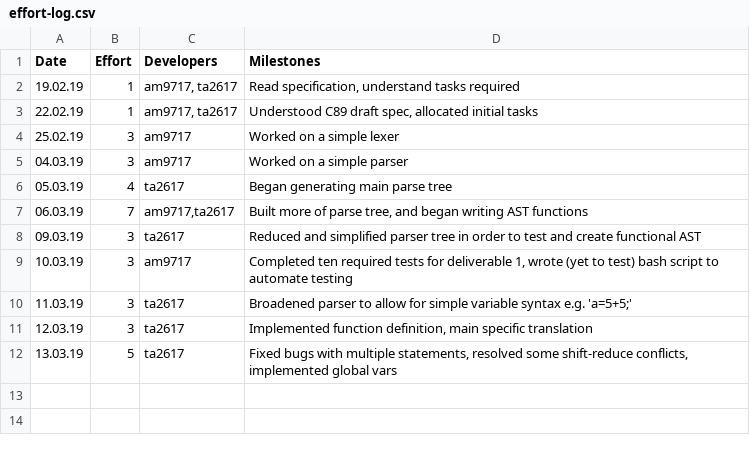
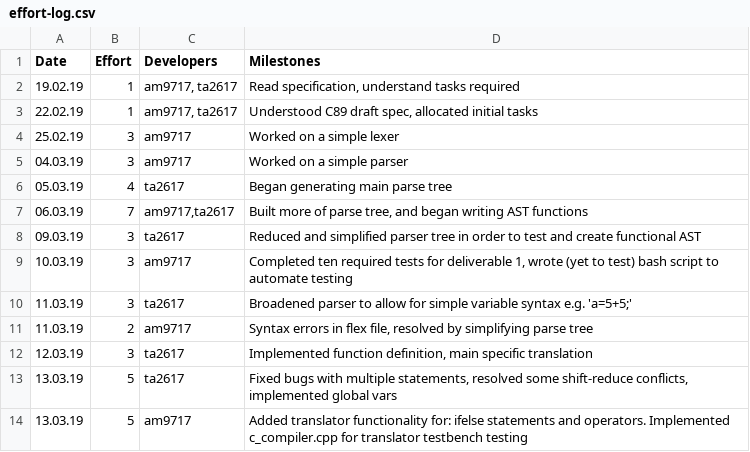
Before and after one commit to tharuraht/C-Compiler-, a CSV file: management/effort-log.csv, drawn as a sheet.

Commit message:
Management update

```diff
--- a/management/effort-log.csv
+++ b/management/effort-log.csv
@@ -10,3 +10,5 @@ Date,Effort,Developers,Milestones
 11.03.19,3,ta2617,"Broadened parser to allow for simple variable syntax e.g. 'a=5+5;'"
+11.03.19,2, am9717,"Syntax errors in flex file, resolved by simplifying parse tree"
 12.03.19,3,ta2617,"Implemented function definition, main specific translation"
 13.03.19,5,ta2617,"Fixed bugs with multiple statements, resolved some shift-reduce conflicts, implemented global vars"
+13.03.19,5,am9717, "Added translator functionality for: ifelse statements and operators. Implemented c_compiler.cpp for translator testbench testing"
```
Also changed, not shown: management/milestones.csv.
